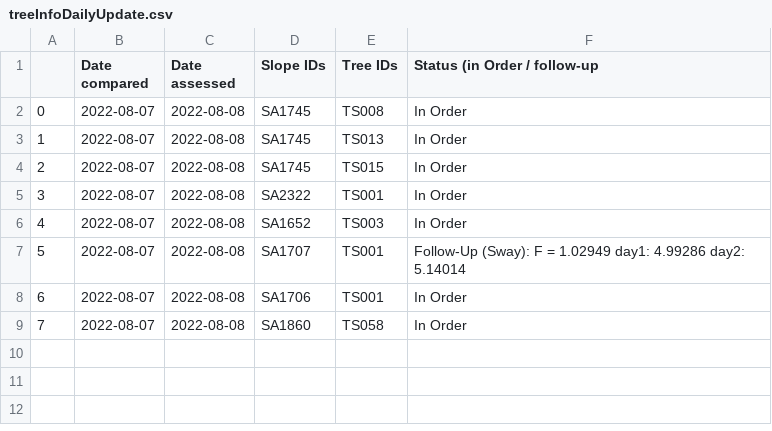
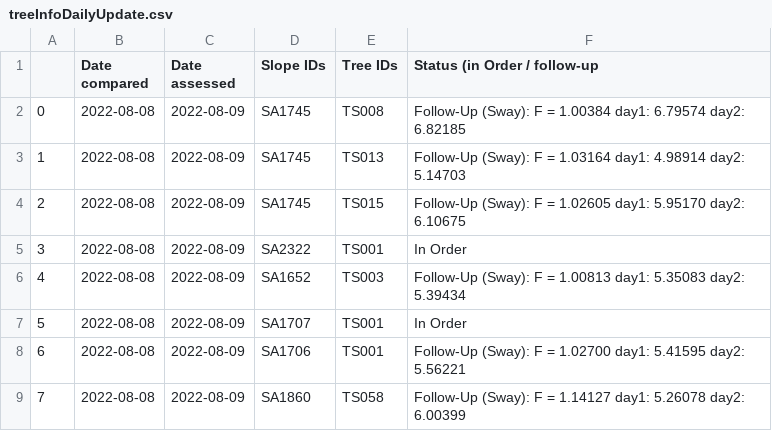
Before and after one commit to treestuff/DataFiles, a CSV file: treeInfoDailyUpdate.csv, drawn as a sheet.

```diff
--- a/treeInfoDailyUpdate.csv
+++ b/treeInfoDailyUpdate.csv
@@ -1,9 +1,9 @@
 ,Date compared,Date assessed,Slope IDs,Tree IDs,Status (in Order / follow-up
-0,2022-08-07,2022-08-08,SA1745,TS008,In Order
-1,2022-08-07,2022-08-08,SA1745,TS013,In Order
-2,2022-08-07,2022-08-08,SA1745,TS015,In Order
-3,2022-08-07,2022-08-08,SA2322,TS001,In Order
-4,2022-08-07,2022-08-08,SA1652,TS003,In Order
-5,2022-08-07,2022-08-08,SA1707,TS001,Follow-Up (Sway): F = 1.02949 day1: 4.99286 day2: 5.14014
-6,2022-08-07,2022-08-08,SA1706,TS001,In Order
-7,2022-08-07,2022-08-08,SA1860,TS058,In Order
+0,2022-08-08,2022-08-09,SA1745,TS008,Follow-Up (Sway): F = 1.00384 day1: 6.79574 day2: 6.82185
+1,2022-08-08,2022-08-09,SA1745,TS013,Follow-Up (Sway): F = 1.03164 day1: 4.98914 day2: 5.14703
+2,2022-08-08,2022-08-09,SA1745,TS015,Follow-Up (Sway): F = 1.02605 day1: 5.95170 day2: 6.10675
+3,2022-08-08,2022-08-09,SA2322,TS001,In Order
+4,2022-08-08,2022-08-09,SA1652,TS003,Follow-Up (Sway): F = 1.00813 day1: 5.35083 day2: 5.39434
+5,2022-08-08,2022-08-09,SA1707,TS001,In Order
+6,2022-08-08,2022-08-09,SA1706,TS001,Follow-Up (Sway): F = 1.02700 day1: 5.41595 day2: 5.56221
+7,2022-08-08,2022-08-09,SA1860,TS058,Follow-Up (Sway): F = 1.14127 day1: 5.26078 day2: 6.00399
```
Also changed, not shown: CumulativeDailyWarning.csv, DataCumulatedFlex2.csv, 1 other file.
